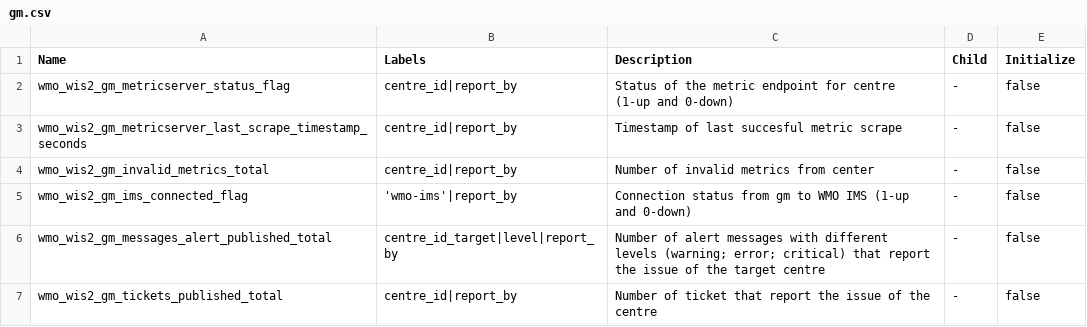
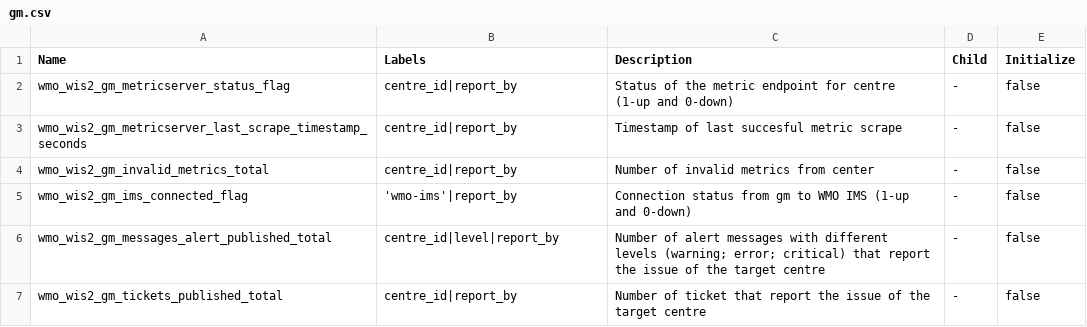
Before and after one commit to wmo-im/wis2-metric-hierarchy, a CSV file: metrics/gm.csv, drawn as a sheet.

Commit message:
Update gm.csv

```diff
--- a/metrics/gm.csv
+++ b/metrics/gm.csv
@@ -5,3 +5,3 @@ wmo_wis2_gm_invalid_metrics_total,centre_id|report_by,Number of invalid metrics
 wmo_wis2_gm_ims_connected_flag,'wmo-ims'|report_by,Connection status from gm to WMO IMS (1-up and 0-down),-,false
-wmo_wis2_gm_messages_alert_published_total,centre_id_target|level|report_by,Number of alert messages with different levels (warning; error; critical) that report the issue of the target centre,-,false
-wmo_wis2_gm_tickets_published_total,centre_id|report_by,Number of ticket that report the issue of the centre,-,false
+wmo_wis2_gm_messages_alert_published_total,centre_id|level|report_by,Number of alert messages with different levels (warning; error; critical) that report the issue of the target centre,-,false
+wmo_wis2_gm_tickets_published_total,centre_id|report_by,Number of ticket that report the issue of the target centre,-,false
```
